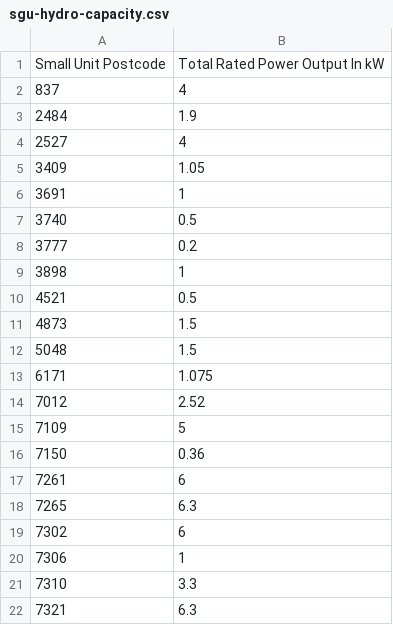
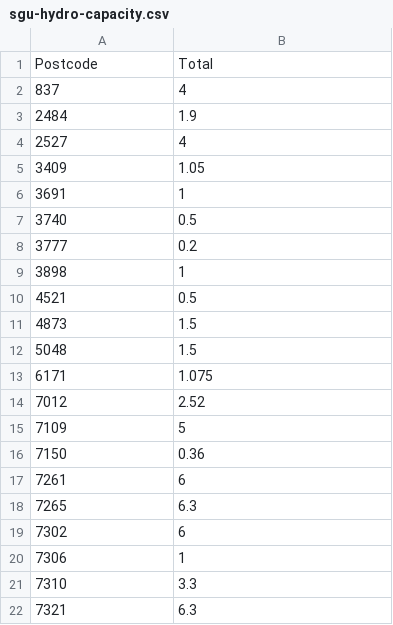
Before and after one commit to ntlan94/FIT2079_DV2, a CSV file: data/sgu-hydro-capacity.csv, drawn as a sheet.

Commit message:
change column name

```diff
--- a/data/sgu-hydro-capacity.csv
+++ b/data/sgu-hydro-capacity.csv
@@ -1,2 +1,2 @@
-Small Unit Postcode,Total Rated Power Output In kW
+Postcode,Total
 837,4
```
